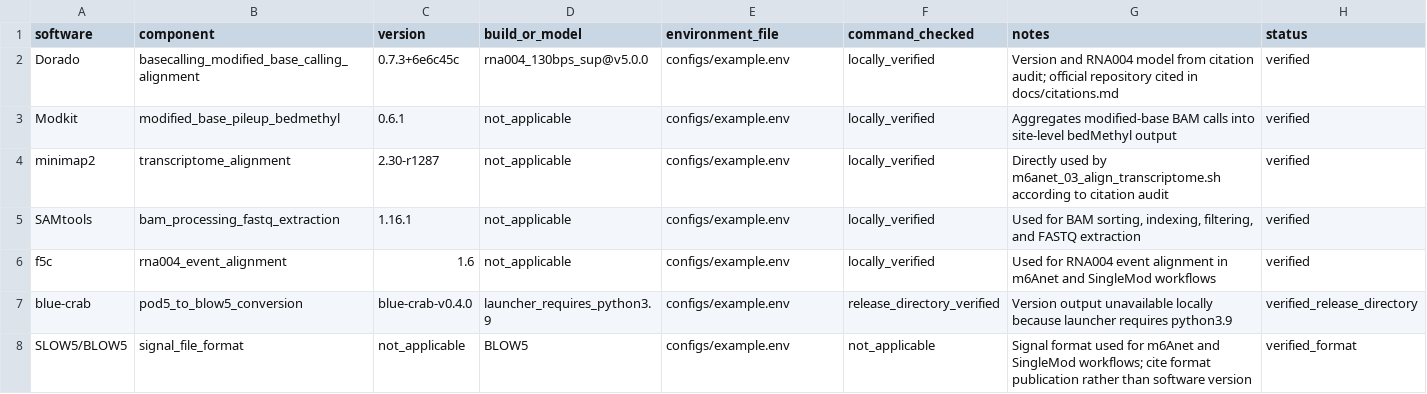
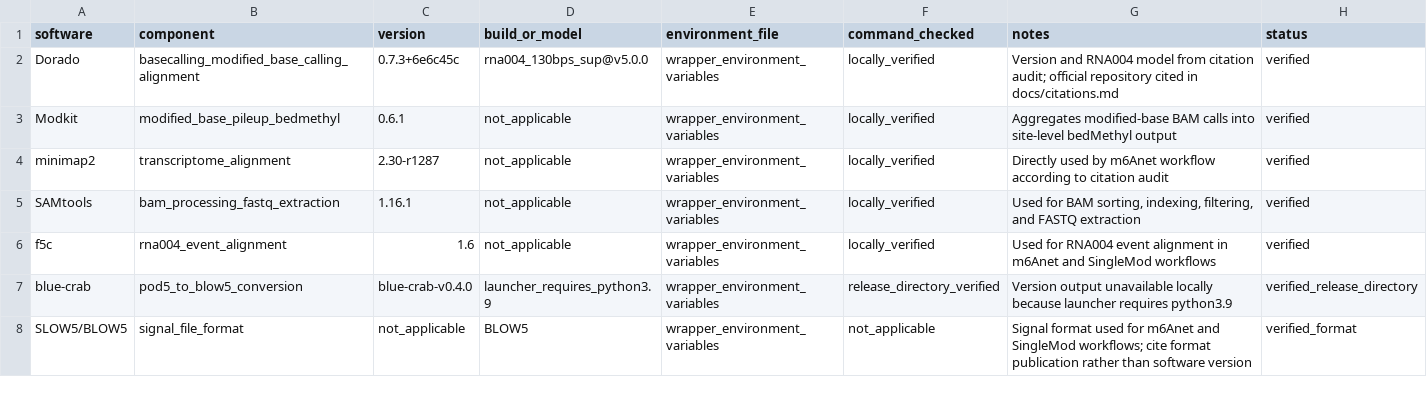
Before and after one commit to Loren233/RNA004-m6A-benchmark, a TSV file: metadata/software_versions.tsv, drawn as a sheet; only a part is shown; the diff covers the shown part only.

```diff
--- a/metadata/software_versions.tsv
+++ b/metadata/software_versions.tsv
@@ -1,8 +1,8 @@
 software	component	version	build_or_model	environment_file	command_checked	notes	status
-Dorado	basecalling_modified_base_calling_alignment	0.7.3+6e6c45c	rna004_130bps_sup@v5.0.0	configs/example.env	locally_verified	Version and RNA004 model from citation audit; official repository cited in docs/citations.md	verified
-Modkit	modified_base_pileup_bedmethyl	0.6.1	not_applicable	configs/example.env	locally_verified	Aggregates modified-base BAM calls into site-level bedMethyl output	verified
-minimap2	transcriptome_alignment	2.30-r1287	not_applicable	configs/example.env	locally_verified	Directly used by m6anet_03_align_transcriptome.sh according to citation audit	verified
-SAMtools	bam_processing_fastq_extraction	1.16.1	not_applicable	configs/example.env	locally_verified	Used for BAM sorting, indexing, filtering, and FASTQ extraction	verified
-f5c	rna004_event_alignment	1.6	not_applicable	configs/example.env	locally_verified	Used for RNA004 event alignment in m6Anet and SingleMod workflows	verified
-blue-crab	pod5_to_blow5_conversion	blue-crab-v0.4.0	launcher_requires_python3.9	configs/example.env	release_directory_verified	Version output unavailable locally because launcher requires python3.9	verified_release_directory
-SLOW5/BLOW5	signal_file_format	not_applicable	BLOW5	configs/example.env	not_applicable	Signal format used for m6Anet and SingleMod workflows; cite format publication rather than software version	verified_format
+Dorado	basecalling_modified_base_calling_alignment	0.7.3+6e6c45c	rna004_130bps_sup@v5.0.0	wrapper_environment_variables	locally_verified	Version and RNA004 model from citation audit; official repository cited in docs/citations.md	verified
+Modkit	modified_base_pileup_bedmethyl	0.6.1	not_applicable	wrapper_environment_variables	locally_verified	Aggregates modified-base BAM calls into site-level bedMethyl output	verified
+minimap2	transcriptome_alignment	2.30-r1287	not_applicable	wrapper_environment_variables	locally_verified	Directly used by m6Anet workflow according to citation audit	verified
+SAMtools	bam_processing_fastq_extraction	1.16.1	not_applicable	wrapper_environment_variables	locally_verified	Used for BAM sorting, indexing, filtering, and FASTQ extraction	verified
+f5c	rna004_event_alignment	1.6	not_applicable	wrapper_environment_variables	locally_verified	Used for RNA004 event alignment in m6Anet and SingleMod workflows	verified
+blue-crab	pod5_to_blow5_conversion	blue-crab-v0.4.0	launcher_requires_python3.9	wrapper_environment_variables	release_directory_verified	Version output unavailable locally because launcher requires python3.9	verified_release_directory
+SLOW5/BLOW5	signal_file_format	not_applicable	BLOW5	wrapper_environment_variables	not_applicable	Signal format used for m6Anet and SingleMod workflows; cite format publication rather than software version	verified_format
```
Also changed, not shown: 7 edited cells elsewhere in this file, 14 other files.
